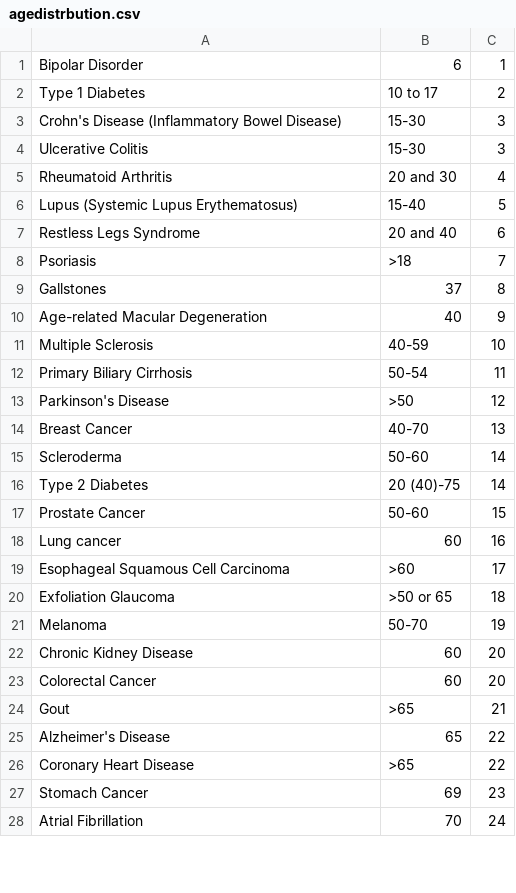
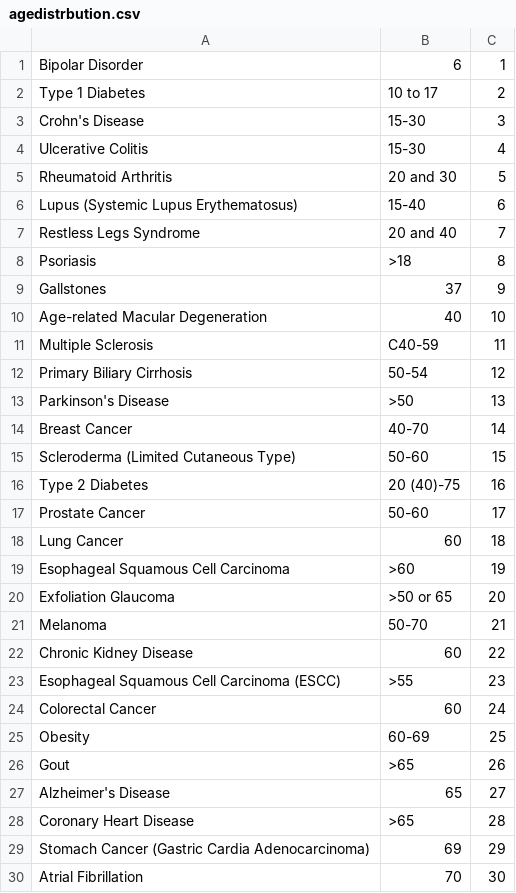
Before and after one commit to bcl-lab-apps/Music, a CSV file: Music23andme/res/raw/agedistrbution.csv, drawn as a sheet; only a part is shown; the diff covers the shown part only.

Commit message:
updated lists and comparisons

```diff
--- a/Music23andme/res/raw/agedistrbution.csv
+++ b/Music23andme/res/raw/agedistrbution.csv
@@ -2,27 +2,29 @@ Bipolar Disorder,6,1
 Type 1 Diabetes,10 to 17,2
-Crohn's Disease (Inflammatory Bowel Disease),15-30 ,3
-Ulcerative Colitis,15-30,3
-Rheumatoid Arthritis,20 and 30,4
-Lupus (Systemic Lupus Erythematosus),15-40,5
-Restless Legs Syndrome,20 and 40,6
-Psoriasis,>18,7
-Gallstones,37,8
-Age-related Macular Degeneration,40,9
-Multiple Sclerosis,40-59,10
-Primary Biliary Cirrhosis,50-54,11
-Parkinson's Disease,>50,12
-Breast Cancer,40-70 ,13
-Scleroderma,50-60,14
-Type 2 Diabetes,20 (40)-75,14
-Prostate Cancer,50-60,15
-Lung cancer,60,16
-Esophageal Squamous Cell Carcinoma,>60,17
-Exfoliation Glaucoma,>50 or 65,18
-Melanoma,50-70,19
-Chronic Kidney Disease,60,20
-Colorectal Cancer,60,20
-Gout,>65,21
-Alzheimer's Disease,65,22
-Coronary Heart Disease,>65,22
-Stomach Cancer,69,23
-Atrial Fibrillation,70,24
+Crohn's Disease,15-30 ,3
+Ulcerative Colitis,15-30,4
+Rheumatoid Arthritis,20 and 30,5
+Lupus (Systemic Lupus Erythematosus),15-40,6
+Restless Legs Syndrome,20 and 40,7
+Psoriasis,>18,8
+Gallstones,37,9
+Age-related Macular Degeneration,40,10
+Multiple Sclerosis,C40-59,11
+Primary Biliary Cirrhosis,50-54,12
+Parkinson's Disease,>50,13
+Breast Cancer,40-70 ,14
+Scleroderma (Limited Cutaneous Type),50-60,15
+Type 2 Diabetes,20 (40)-75,16
+Prostate Cancer,50-60,17
+Lung Cancer,60,18
+Esophageal Squamous Cell Carcinoma,>60,19
+Exfoliation Glaucoma,>50 or 65,20
+Melanoma,50-70,21
+Chronic Kidney Disease,60,22
+Esophageal Squamous Cell Carcinoma (ESCC),>55,23
+Colorectal Cancer,60,24
+Obesity, 60-69, 25
+Gout,>65,26
+Alzheimer's Disease,65,27
+Coronary Heart Disease,>65,28
+Stomach Cancer (Gastric Cardia Adenocarcinoma),69,29
+Atrial Fibrillation,70,30
```
Also changed, not shown: 1 edited cell elsewhere in this file, 31 other files.
